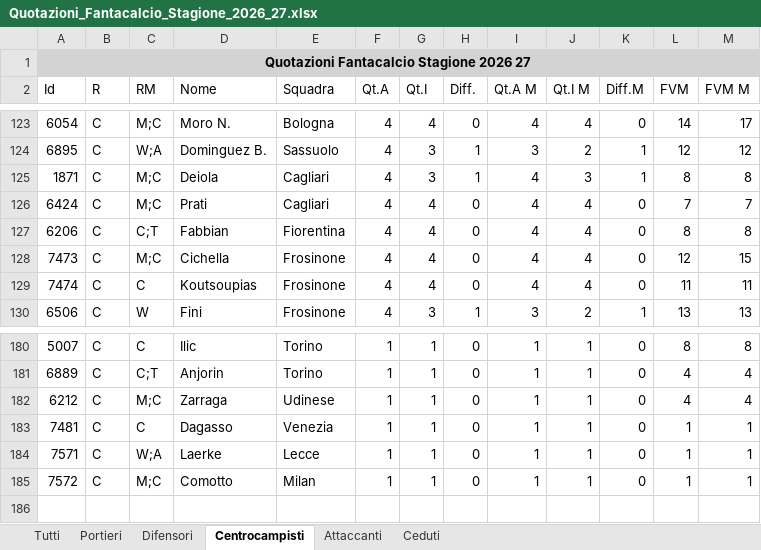
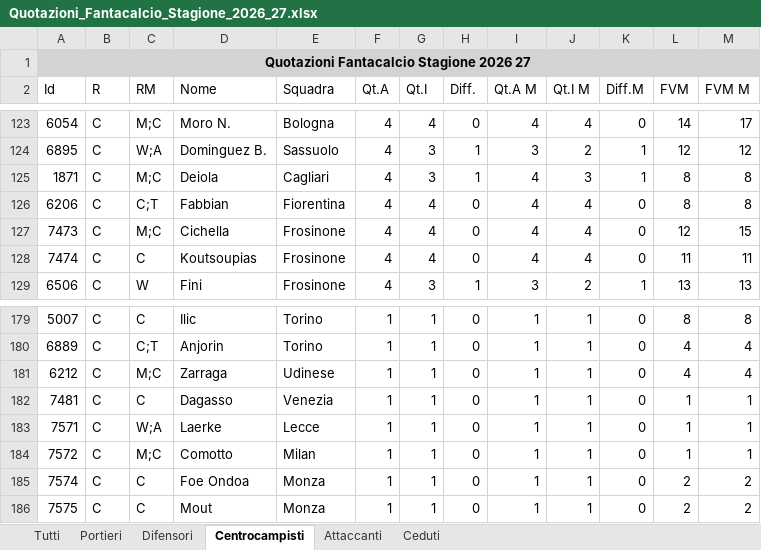
Before and after one commit to lunghisa/fantaoracle, an Excel workbook: dati/Quotazioni_Fantacalcio_Stagione_2026_27.xlsx, sheet Centrocampisti, drawn as a sheet; only a part is shown, gaps mark what is left out; values as stored, in another font and other column widths than the file's, no borders; removed rows and columns are numbered as before the commit, all else as after; the diff names each change by its address in the sheet, - before the commit and + after, or states it on an @@ line.

```diff
--- a/dati/Quotazioni_Fantacalcio_Stagione_2026_27.xlsx (sheet Centrocampisti)
+++ b/dati/Quotazioni_Fantacalcio_Stagione_2026_27.xlsx (sheet Centrocampisti)
-row 126: 6424 | C | M;C | Prati | Cagliari | 4 | 4 | 0 | 4 | 4 | 0 | 7 | 7
+row 185: 7574 | C | C | Foe Ondoa | Monza | 1 | 1 | 0 | 1 | 1 | 0 | 2 | 2
+row 186: 7575 | C | C | Mout | Monza | 1 | 1 | 0 | 1 | 1 | 0 | 2 | 2
```
Also changed, not shown: sheet Tutti, sheet Ceduti, sheet Difensori, sheet Portieri, sheet Attaccanti, 1 other file.
